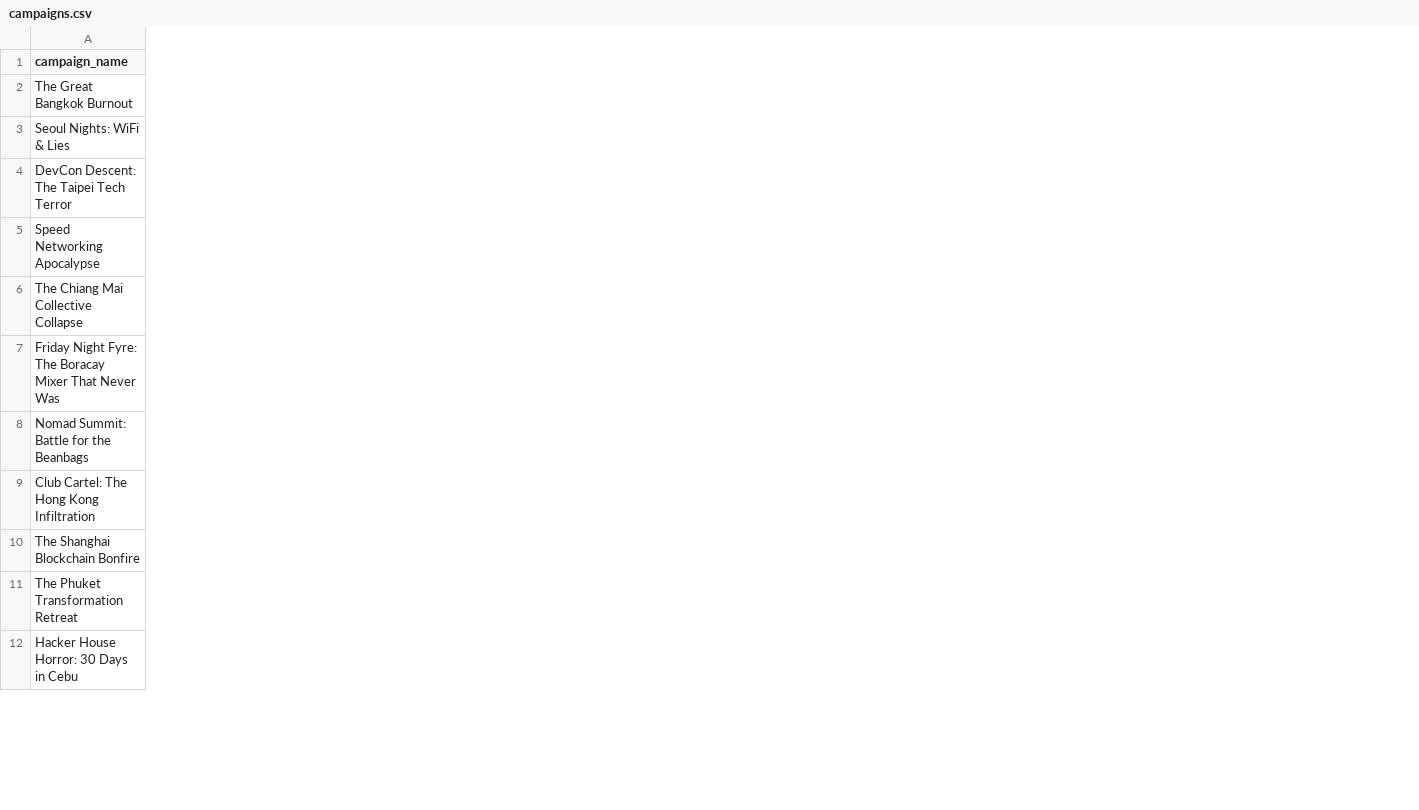
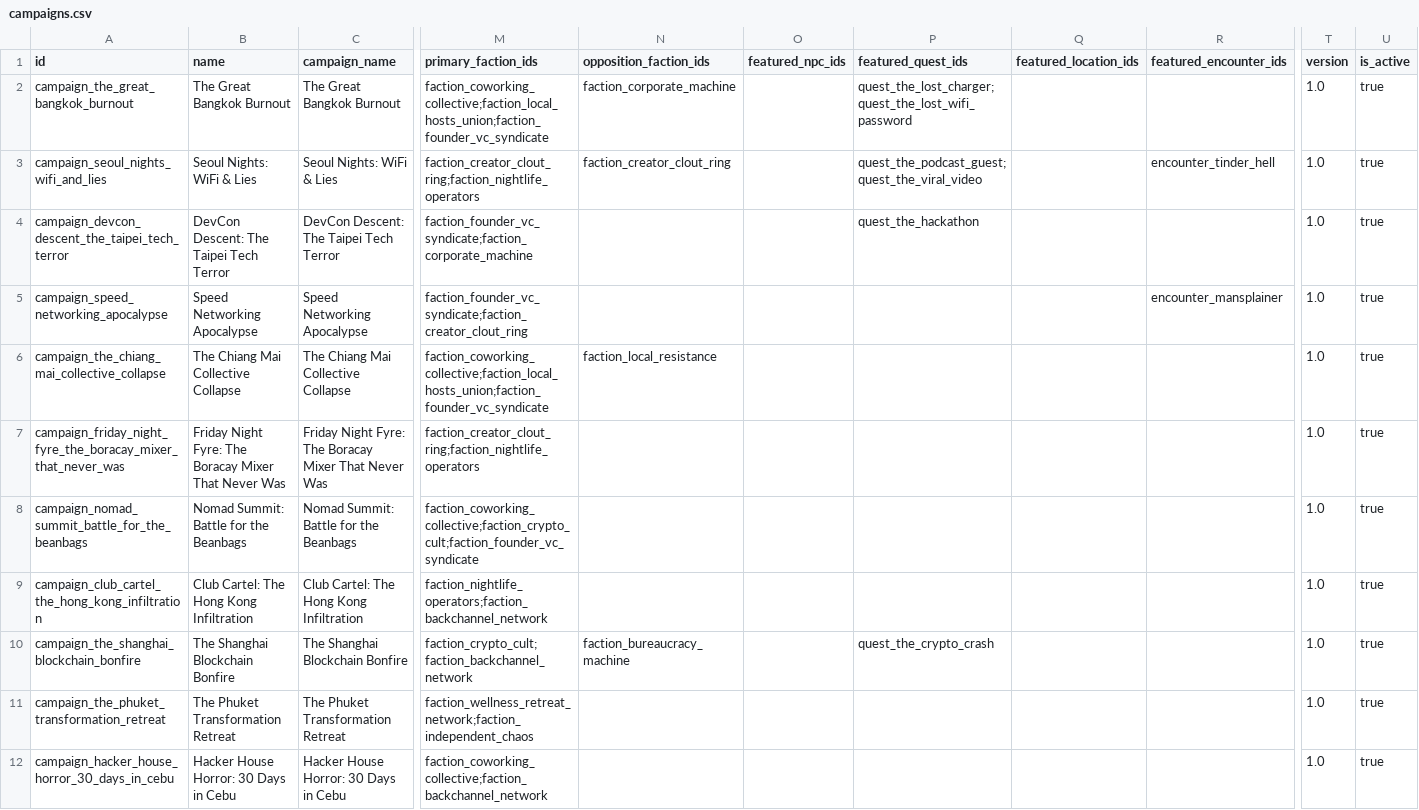
Before and after one commit to zenzenzen/dungeoneers-of-digital-nomadia, a CSV file: campaigns/campaigns.csv, drawn as a sheet; only a part is shown, gaps mark what is left out; the diff covers the shown part only; the diff names each change by its address in the sheet, - before the commit and + after, or states it on an @@ line.

```diff
--- a/campaigns/campaigns.csv
+++ b/campaigns/campaigns.csv
+column A (id), rows 2-12: campaign_the_great_bangkok_burnout | campaign_seoul_nights_wifi_and_lies | campaign_devcon_descent_the_taipei_tech_terror | campaign_speed_networking_apocalypse | campaign_the_chiang_mai_collective_collapse | campaign_friday_night_fyre_the_boracay_mixer_that_never_was | campaign_nomad_summit_battle_for_the_beanbags | campaign_club_cartel_the_hong_kong_infiltration | campaign_the_shanghai_blockchain_bonfire | campaign_the_phuket_transformation_retreat | campaign_hacker_house_horror_30_days_in_cebu
+column B (name), rows 2-12: The Great Bangkok Burnout | Seoul Nights: WiFi & Lies | DevCon Descent: The Taipei Tech Terror | Speed Networking Apocalypse | The Chiang Mai Collective Collapse | Friday Night Fyre: The Boracay Mixer That Never Was | Nomad Summit: Battle for the Beanbags | Club Cartel: The Hong Kong Infiltration | The Shanghai Blockchain Bonfire | The Phuket Transformation Retreat | Hacker House Horror: 30 Days in Cebu
+column M (primary_faction_ids), rows 2-12: faction_coworking_collective;faction_local_hosts_union;faction_founder_vc_syndicate | faction_creator_clout_ring;faction_nightlife_operators | faction_founder_vc_syndicate;faction_corporate_machine | faction_founder_vc_syndicate;faction_creator_clout_ring | faction_coworking_collective;faction_local_hosts_union;faction_founder_vc_syndicate | faction_creator_clout_ring;faction_nightlife_operators | faction_coworking_collective;faction_crypto_cult;faction_founder_vc_syndicate | faction_nightlife_operators;faction_backchannel_network | faction_crypto_cult;faction_backchannel_network | faction_wellness_retreat_network;faction_independent_chaos | faction_coworking_collective;faction_backchannel_network
+column N (opposition_faction_ids), rows 2-10: faction_corporate_machine | faction_creator_clout_ring |  |  | faction_local_resistance |  |  |  | faction_bureaucracy_machine
+column O (featured_npc_ids), empty
+column P (featured_quest_ids), rows 2-10: quest_the_lost_charger;quest_the_lost_wifi_password | quest_the_podcast_guest;quest_the_viral_video | quest_the_hackathon |  |  |  |  |  | quest_the_crypto_crash
+column Q (featured_location_ids), empty
+column R (featured_encounter_ids), rows 3-5: encounter_tinder_hell |  | encounter_mansplainer
+column T (version), rows 2-12: all 1.0
+column U (is_active), rows 2-12: all true
```
Also changed, not shown: 3 edited cells elsewhere in this file, locations/locations_template.csv, monsters/monsters_template.csv, 30 other files.
